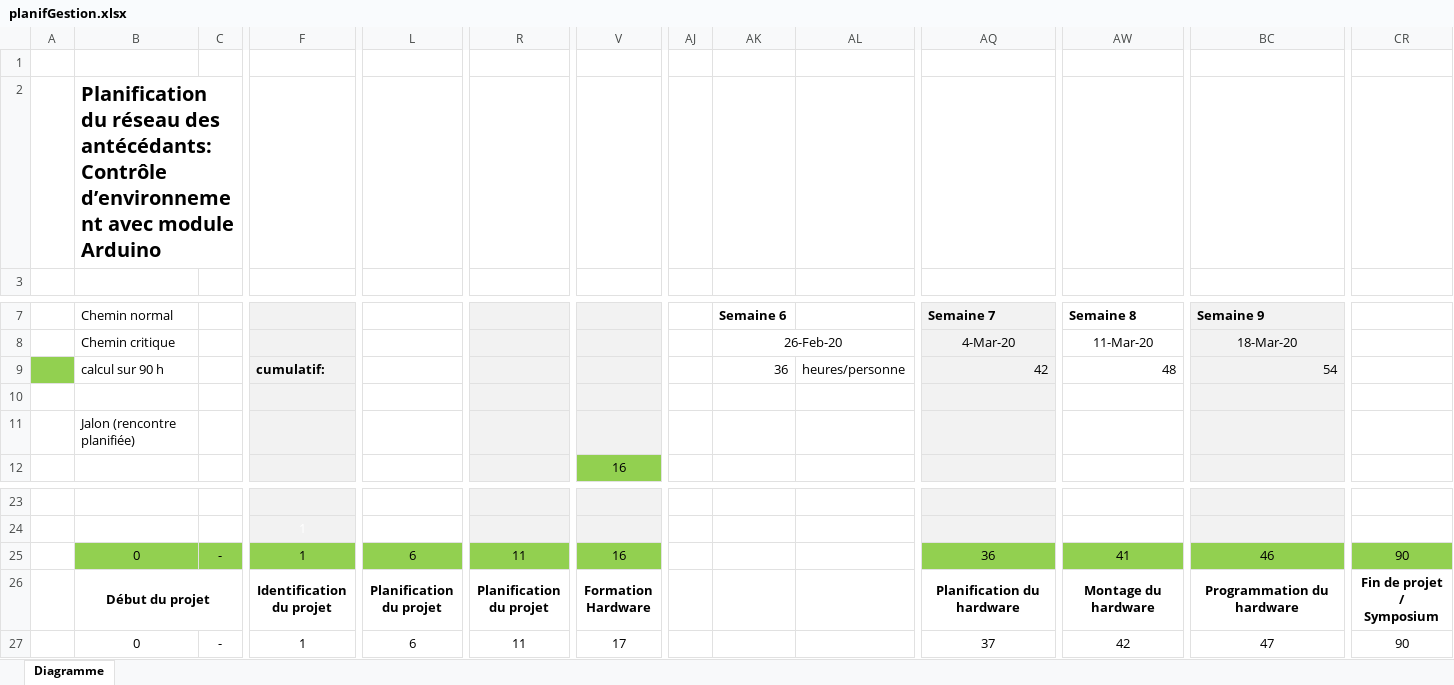
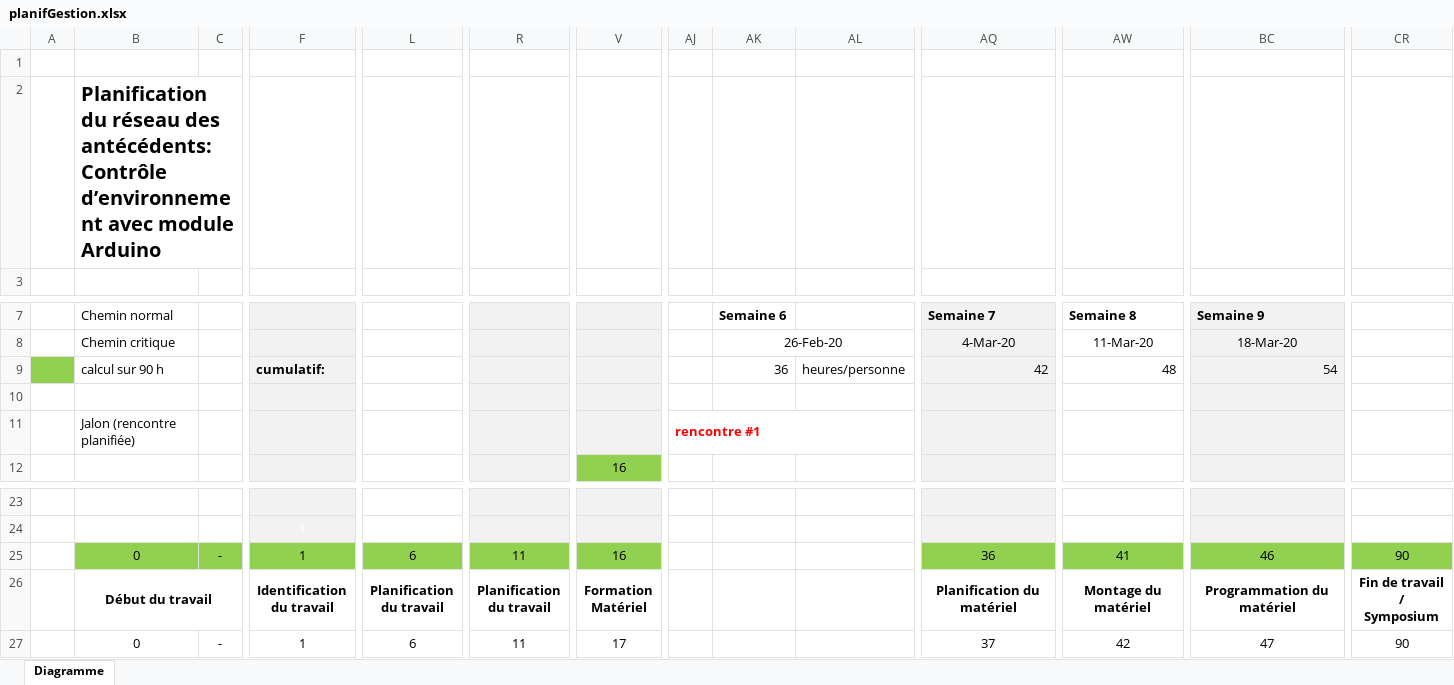
Before and after one commit to joyaAmora/Gestion_de_projet, an Excel workbook: planifGestion.xlsx, sheet Diagramme, drawn as a sheet; only a part is shown, gaps mark what is left out; values as stored, in another font and other column widths than the file's, no borders; charts and pictures not drawn; ↵ is a line break in a cell; the diff names each change by its address in the sheet, - before the commit and + after, or states it on an @@ line.

```diff
--- a/planifGestion.xlsx (sheet Diagramme)
+++ b/planifGestion.xlsx (sheet Diagramme)
-B2 (Chemin normal): …réseau des antécédants: Contrôle d’environnement…
+B2 (Chemin normal): …réseau des antécédents: Contrôle d’environnement…
-AJ11: (empty)
+AJ11: rencontre #1
+AJ11:AL11 merged
-B26 (Chemin normal): Début du projet
+B26 (Chemin normal): Début du travail
-F26: Identification ↵ du projet
+F26: Identification ↵ du travail
-L26: Planification ↵ du projet
+L26: Planification ↵ du travail
-R26: Planification ↵ du projet
+R26: Planification ↵ du travail
-V26: Formation ↵ Hardware
+V26: Formation ↵ Matériel
-AQ26 (Semaine 7): Planification du hardware
+AQ26 (Semaine 7): Planification du matériel
-AW26 (Semaine 8): Montage du hardware
+AW26 (Semaine 8): Montage du matériel
-BC26 (Semaine 9): Programmation du hardware
+BC26 (Semaine 9): Programmation du matériel
-CR26: Fin de projet / ↵ Symposium
+CR26: Fin de travail / ↵ Symposium
```
Also changed, not shown: charts or pictures, 1 other file.
